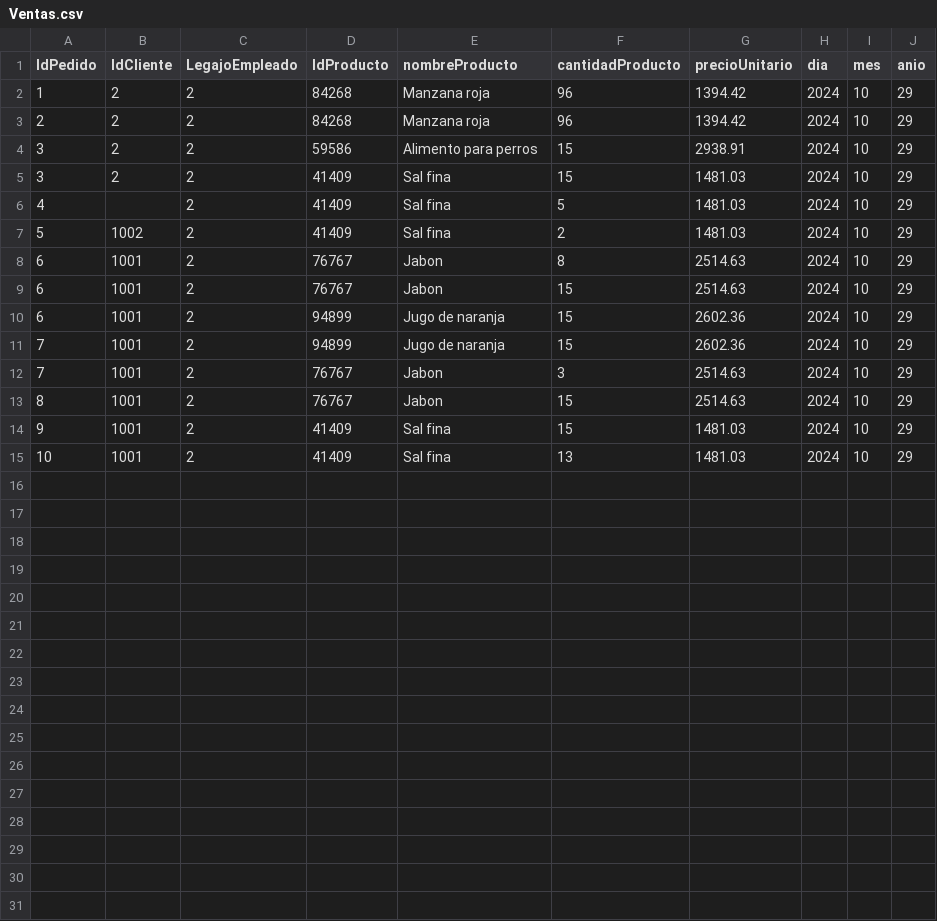
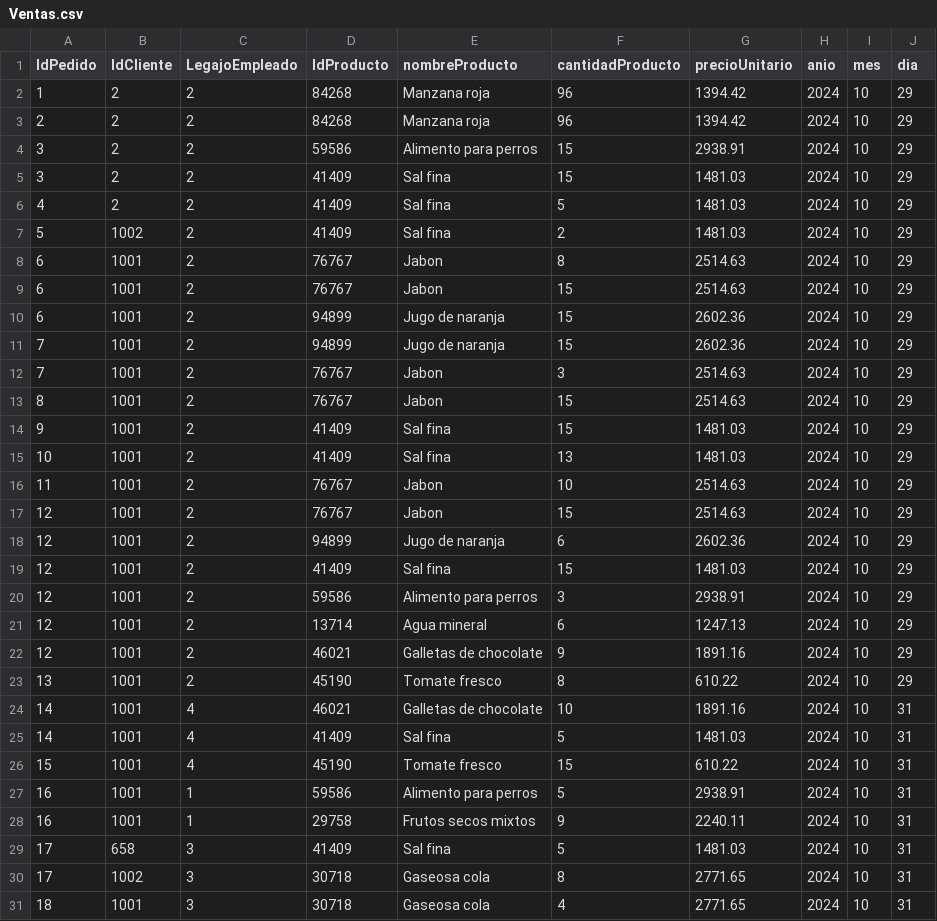
Before and after one commit to MarcosSelvaggi/Proyecto_Progracion_II, a CSV file: Ventas.csv, drawn as a sheet.

Commit message:
Septimo commit
Ya se pueden visualizar los pedidos realizados anteriormente

```diff
--- a/Ventas.csv
+++ b/Ventas.csv
@@ -1,2 +1,2 @@
-IdPedido, IdCliente, LegajoEmpleado, IdProducto, nombreProducto, cantidadProducto, precioUnitario, dia, mes, anio
+IdPedido, IdCliente, LegajoEmpleado, IdProducto, nombreProducto, cantidadProducto, precioUnitario, anio, mes, dia
 1,2,2,84268,Manzana roja,96,1394.42,2024,10,29
@@ -5,3 +5,3 @@ IdPedido, IdCliente, LegajoEmpleado, IdProducto, nombreProducto, cantidadProduct
 3,2,2,41409,Sal fina,15,1481.03,2024,10,29
-4,,2,41409,Sal fina,5,1481.03,2024,10,29
+4,2,2,41409,Sal fina,5,1481.03,2024,10,29
 5,1002,2,41409,Sal fina,2,1481.03,2024,10,29
@@ -15 +15,17 @@ IdPedido, IdCliente, LegajoEmpleado, IdProducto, nombreProducto, cantidadProduct
 10,1001,2,41409,Sal fina,13,1481.03,2024,10,29
+11,1001,2,76767,Jabon,10,2514.63,2024,10,29
+12,1001,2,76767,Jabon,15,2514.63,2024,10,29
+12,1001,2,94899,Jugo de naranja,6,2602.36,2024,10,29
+12,1001,2,41409,Sal fina,15,1481.03,2024,10,29
+12,1001,2,59586,Alimento para perros,3,2938.91,2024,10,29
+12,1001,2,13714,Agua mineral,6,1247.13,2024,10,29
+12,1001,2,46021,Galletas de chocolate,9,1891.16,2024,10,29
+13,1001,2,45190,Tomate fresco,8,610.22,2024,10,29
+14,1001,4,46021,Galletas de chocolate,10,1891.16,2024,10,31
+14,1001,4,41409,Sal fina,5,1481.03,2024,10,31
+15,1001,4,45190,Tomate fresco,15,610.22,2024,10,31
+16,1001,1,59586,Alimento para perros,5,2938.91,2024,10,31
+16,1001,1,29758,Frutos secos mixtos,9,2240.11,2024,10,31
+17,658,3,41409,Sal fina,5,1481.03,2024,10,31
+17,1002,3,30718,Gaseosa cola,8,2771.65,2024,10,31
+18,1001,3,30718,Gaseosa cola,4,2771.65,2024,10,31
```
Also changed, not shown: ClientesArchivo.csv, ListaProductos.csv, 31 other files.
